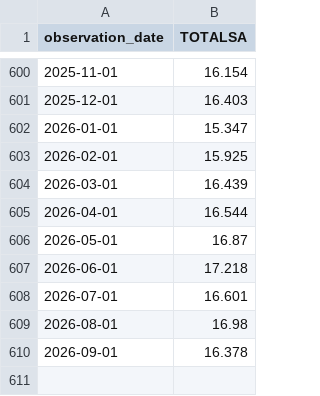
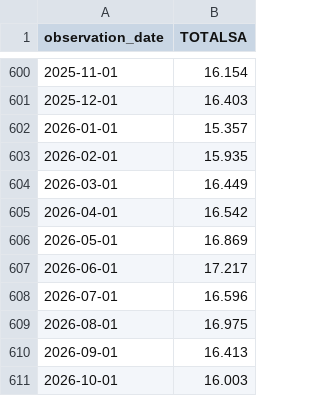
Before and after one commit to wrigh1ca-code/macro_eco_dashboard, a CSV file: public/data/fred/TOTALSA.csv, drawn as a sheet; only a part is shown, gaps mark what is left out.

```diff
--- a/public/data/fred/TOTALSA.csv
+++ b/public/data/fred/TOTALSA.csv
@@ -601,10 +601,11 @@ observation_date,TOTALSA
 2025-12-01,16.403
-2026-01-01,15.347
-2026-02-01,15.925
-2026-03-01,16.439
-2026-04-01,16.544
-2026-05-01,16.87
-2026-06-01,17.218
-2026-07-01,16.601
-2026-08-01,16.98
-2026-09-01,16.378
+2026-01-01,15.357
+2026-02-01,15.935
+2026-03-01,16.449
+2026-04-01,16.542
+2026-05-01,16.869
+2026-06-01,17.217
+2026-07-01,16.596
+2026-08-01,16.975
+2026-09-01,16.413
+2026-10-01,16.003
```
Also changed, not shown: public/data/fred/RRPONTSYAWARD.csv, 2 other files.
